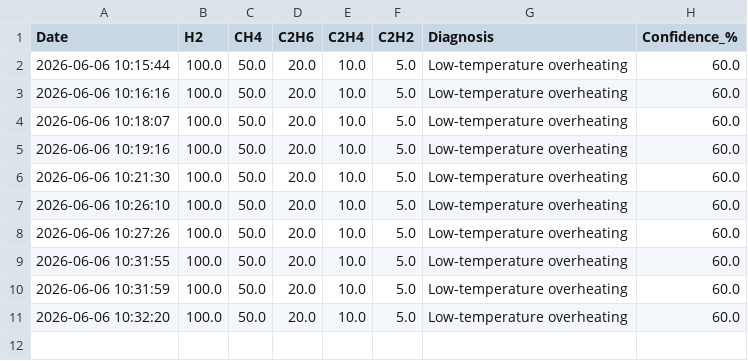
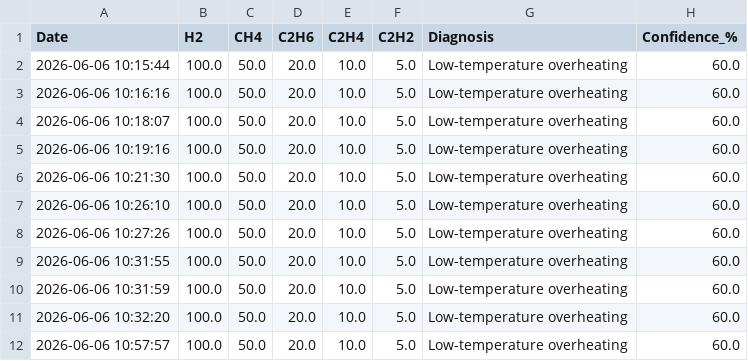
Before and after one commit to AminaBenhassin/transformer-app, a CSV file: history.csv, drawn as a sheet; the diff names each change by its address in the sheet, - before the commit and + after, or states it on an @@ line.

Commit message:
fix diagnosis display bug

```diff
--- a/history.csv
+++ b/history.csv
+row 12: 2026-06-06 10:57:57 | 100.0 | 50.0 | 20.0 | 10.0 | 5.0 | Low-temperature overheating | 60.0
```
Also changed, not shown: 1 other file.
